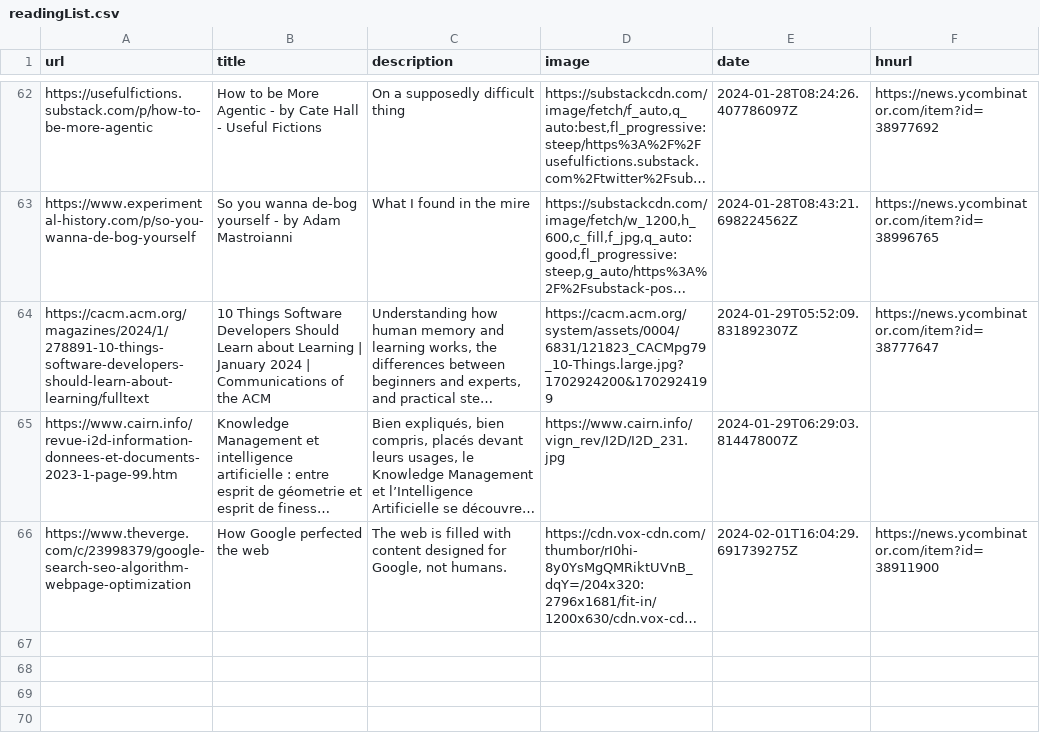
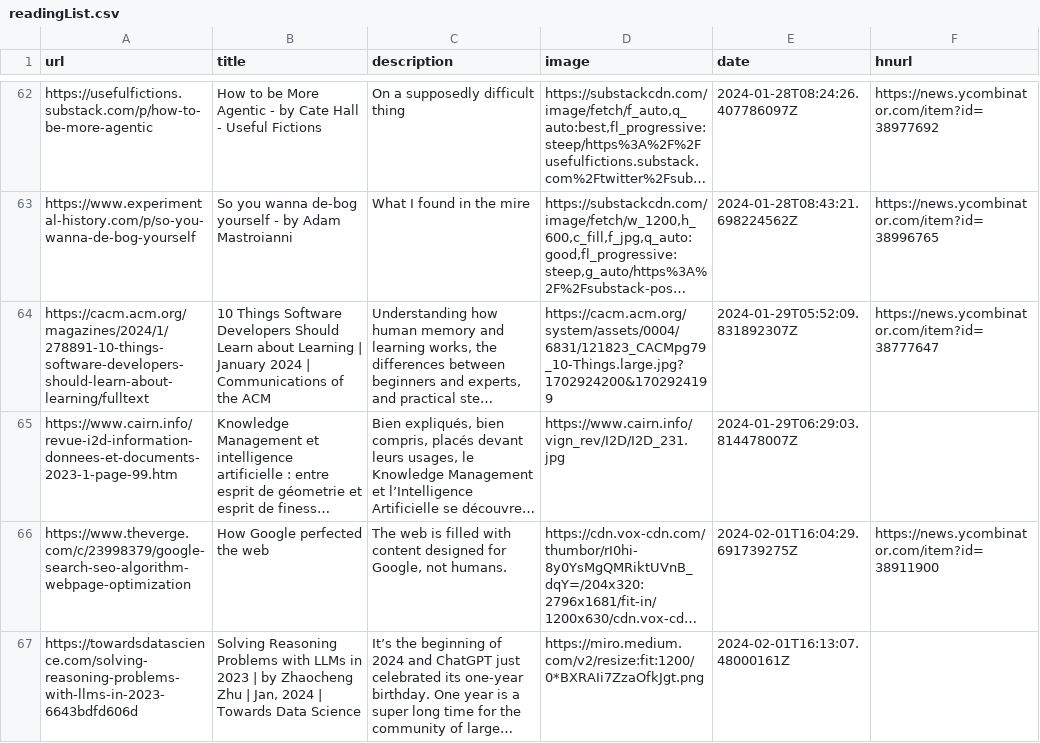
Before and after one commit to eforgithub/readingList, a CSV file: readingList.csv, drawn as a sheet; only a part is shown, gaps mark what is left out; long unchanged cells end in …; the diff names each change by its address in the sheet, - before the commit and + after, or states it on an @@ line.

Commit message:
Automated reading list update on Thu Feb  1 16:13:07 UTC 2024

```diff
--- a/readingList.csv
+++ b/readingList.csv
+row 67: https://towardsdatascience.com/solving-reasoning-problems-with-llms-in-2023-6643bdfd606d | Solving Reasoning Problems with LLMs in 2023 | by Zhaocheng Zhu | Jan, 2024 | Towards Data Science | It’s the beginning of 2024 and ChatGPT just celebrated its one-year birthday. One year is a super long time for the community of large… | https://miro.medium.com/v2/resize:fit:1200/0*BXRAIi7ZzaOfkJgt.png | 2024-02-01T16:13:07.48000161Z
```
